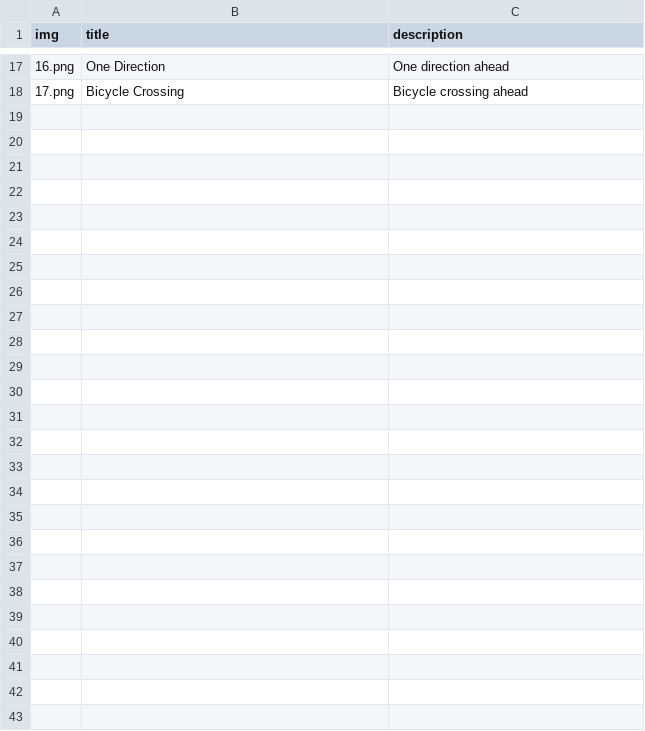
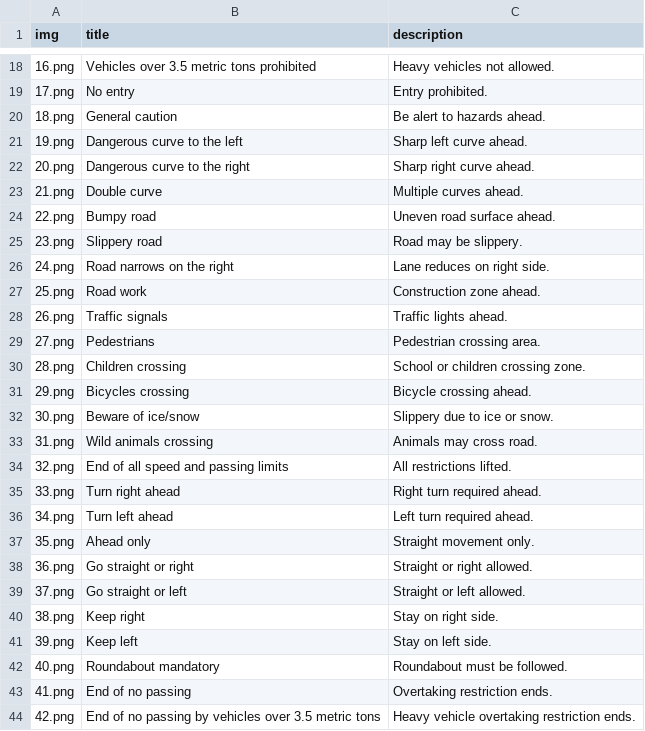
Before and after one commit to lanphung9911/TrafficDetectionNN, a CSV file: backend/reference/ref_data.csv, drawn as a sheet; only a part is shown, gaps mark what is left out; the diff covers the shown part only.

```diff
--- a/backend/reference/ref_data.csv
+++ b/backend/reference/ref_data.csv
@@ -17,2 +18,27 @@ img;title;description
-16.png;One Direction;One direction ahead
-17.png;Bicycle Crossing;Bicycle crossing ahead
+16.png;Vehicles over 3.5 metric tons prohibited;Heavy vehicles not allowed.
+17.png;No entry;Entry prohibited.
+18.png;General caution;Be alert to hazards ahead.
+19.png;Dangerous curve to the left;Sharp left curve ahead.
+20.png;Dangerous curve to the right;Sharp right curve ahead.
+21.png;Double curve;Multiple curves ahead.
+22.png;Bumpy road;Uneven road surface ahead.
+23.png;Slippery road;Road may be slippery.
+24.png;Road narrows on the right;Lane reduces on right side.
+25.png;Road work;Construction zone ahead.
+26.png;Traffic signals;Traffic lights ahead.
+27.png;Pedestrians;Pedestrian crossing area.
+28.png;Children crossing;School or children crossing zone.
+29.png;Bicycles crossing;Bicycle crossing ahead.
+30.png;Beware of ice/snow;Slippery due to ice or snow.
+31.png;Wild animals crossing;Animals may cross road.
+32.png;End of all speed and passing limits;All restrictions lifted.
+33.png;Turn right ahead;Right turn required ahead.
+34.png;Turn left ahead;Left turn required ahead.
+35.png;Ahead only;Straight movement only.
+36.png;Go straight or right;Straight or right allowed.
+37.png;Go straight or left;Straight or left allowed.
+38.png;Keep right;Stay on right side.
+39.png;Keep left;Stay on left side.
+40.png;Roundabout mandatory;Roundabout must be followed.
+41.png;End of no passing;Overtaking restriction ends.
+42.png;End of no passing by vehicles over 3.5 metric tons;Heavy vehicle overtaking restriction ends.
```
Also changed, not shown: 1 added row and 30 edited cells elsewhere in this file, 2 other files.
